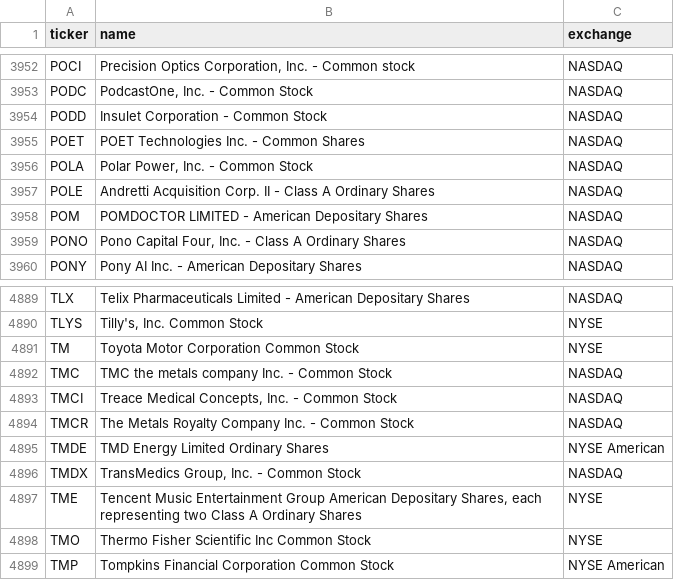
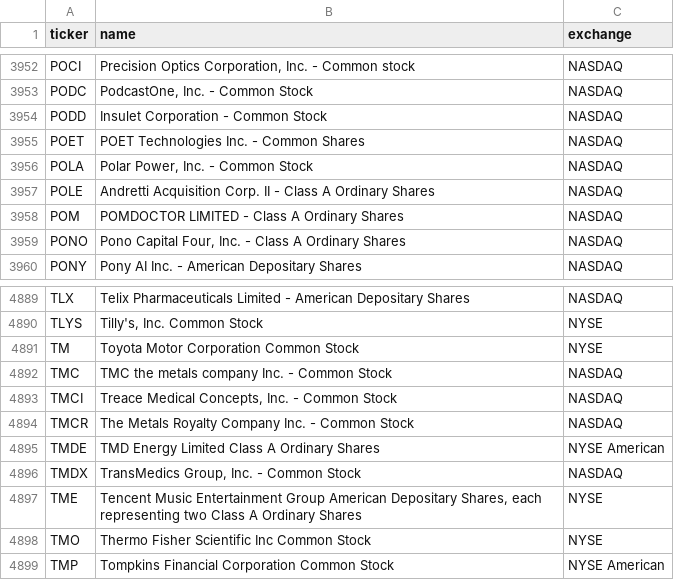
Before and after one commit to cplajha-pixel/stock-screener, a CSV file: output/us_tickers.csv, drawn as a sheet; only a part is shown, gaps mark what is left out.

```diff
--- a/output/us_tickers.csv
+++ b/output/us_tickers.csv
@@ -3957,3 +3957,3 @@ POLA,"Polar Power, Inc. - Common Stock",NASDAQ
 POLE,Andretti Acquisition Corp. II - Class A Ordinary Shares,NASDAQ
-POM,POMDOCTOR LIMITED - American Depositary Shares,NASDAQ
+POM,POMDOCTOR LIMITED - Class A Ordinary Shares,NASDAQ
 PONO,"Pono Capital Four, Inc. - Class A Ordinary Shares",NASDAQ
@@ -4894,3 +4894,3 @@ TMCI,"Treace Medical Concepts, Inc. - Common Stock",NASDAQ
 TMCR,The Metals Royalty Company Inc. - Common Stock,NASDAQ
-TMDE,TMD Energy Limited Ordinary Shares,NYSE American
+TMDE,TMD Energy Limited Class A Ordinary Shares,NYSE American
 TMDX,"TransMedics Group, Inc. - Common Stock",NASDAQ
```
Also changed, not shown: 7 other files.
